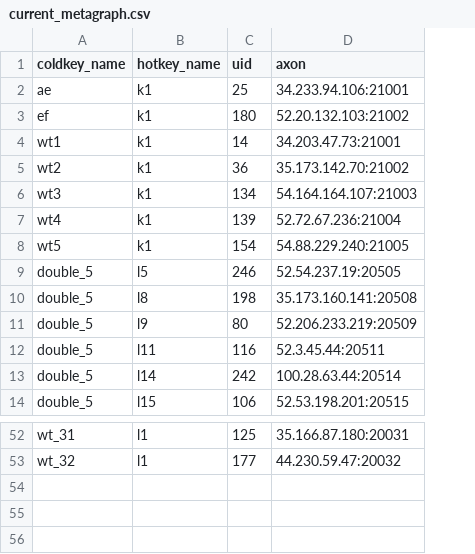
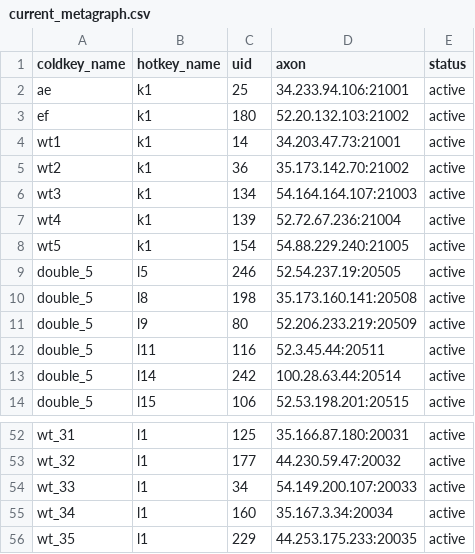
Before and after one commit to trinhtuanvubk/btcli_dashboard, a CSV file: current_metagraph.csv, drawn as a sheet; only a part is shown, gaps mark what is left out; the diff names each change by its address in the sheet, - before the commit and + after, or states it on an @@ line.

```diff
--- a/current_metagraph.csv
+++ b/current_metagraph.csv
+column E (status), rows 2-14: all active; rows 52-53: active | active
+row 54: wt_33 | l1 | 34 | 54.149.200.107:20033 | active
+row 55: wt_34 | l1 | 160 | 35.167.3.34:20034 | active
+row 56: wt_35 | l1 | 229 | 44.253.175.233:20035 | active
```
Also changed, not shown: 4 other files.
